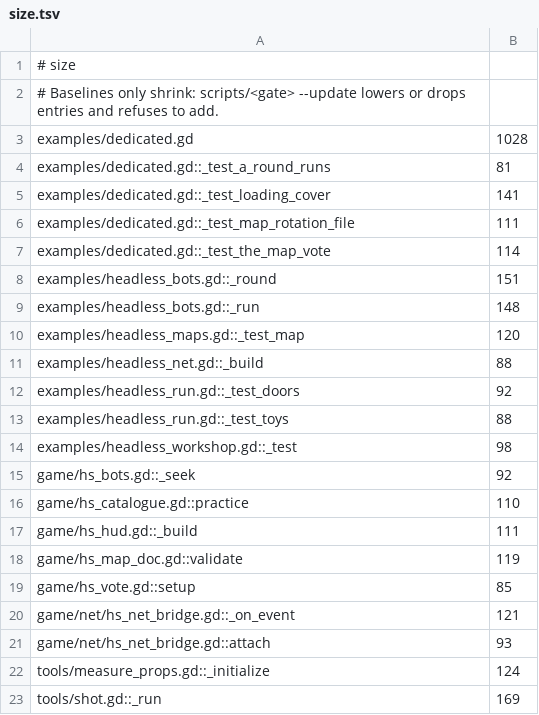
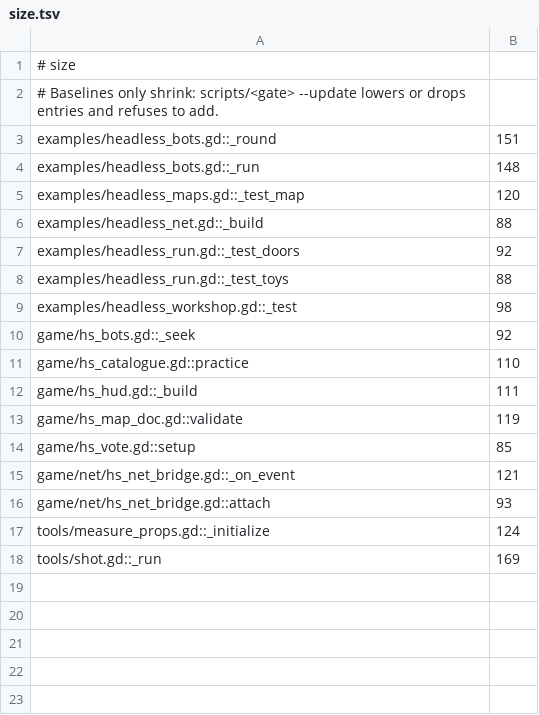
Before and after one commit to zees-games/game-hide-n-seek, a TSV file: ci/efficiency/size.tsv, drawn as a sheet; the diff names each change by its address in the sheet, - before the commit and + after, or states it on an @@ line.

```diff
--- a/ci/efficiency/size.tsv
+++ b/ci/efficiency/size.tsv
-row 3: examples/dedicated.gd | 1028
-row 4: examples/dedicated.gd::_test_a_round_runs | 81
-row 5: examples/dedicated.gd::_test_loading_cover | 141
-row 6: examples/dedicated.gd::_test_map_rotation_file | 111
-row 7: examples/dedicated.gd::_test_the_map_vote | 114
```
Also changed, not shown: 7 other files.
